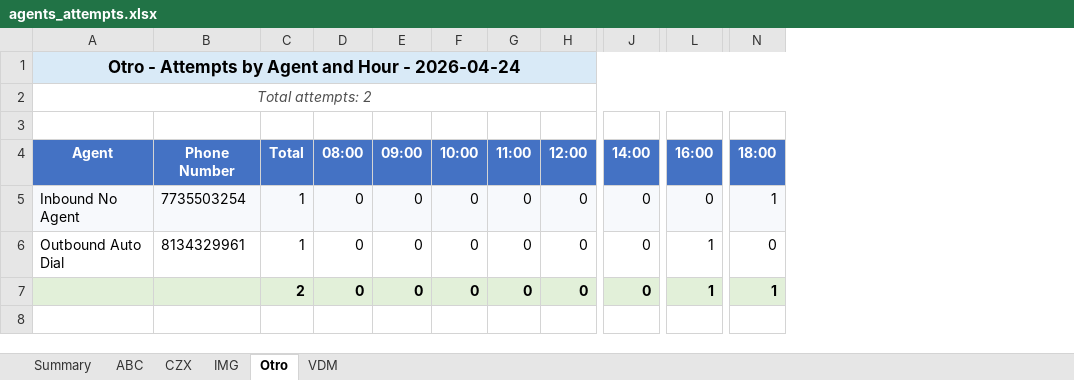
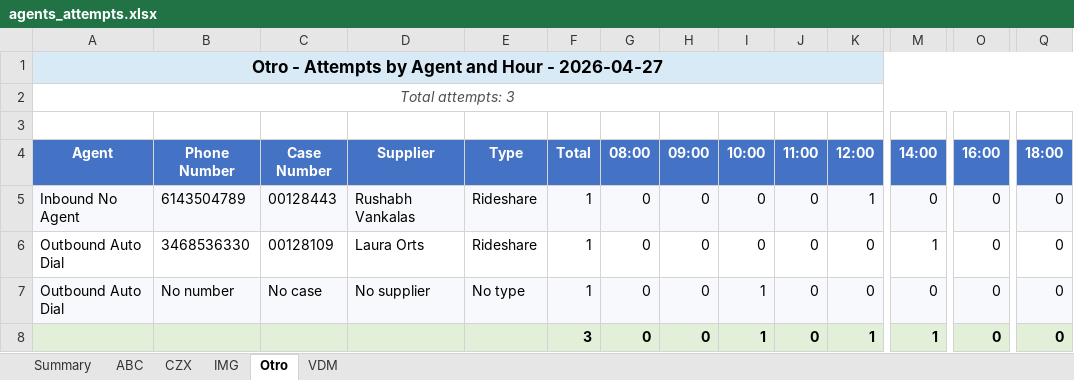
Before and after one commit to SistemasImg/dashboardTI_Backend, an Excel workbook: src/uploads/excel-exports/agents_attempts.xlsx, sheet Otro, drawn as a sheet; only a part is shown, gaps mark what is left out; values as stored, in another font and other column widths than the file's, no borders; addresses are those after the commit; rows hold the shown columns only; the diff covers the shown part only; the diff names each change by its address in the sheet, - before the commit and + after, or states it on an @@ line.

```diff
--- a/src/uploads/excel-exports/agents_attempts.xlsx (sheet Otro)
+++ b/src/uploads/excel-exports/agents_attempts.xlsx (sheet Otro)
+column C (Case Number), rows 5-7: 00128443 | 00128109 | No case
+column D (Supplier), rows 5-7: Rushabh Vankalas | Laura Orts | No supplier
+column E (Type), rows 5-7: Rideshare | Rideshare | No type
-A1 (Agent): …Hour - 2026-04-24
+A1 (Agent): …Hour - 2026-04-27
-A2 (Agent): Total attempts: 2
+A2 (Agent): Total attempts: 3
-B5 (Phone Number): 7735503254
+B5 (Phone Number): 6143504789
-K5 (12:00): 0
+K5 (12:00): 1
-Q5 (18:00): 1
+Q5 (18:00): 0
-B6 (Phone Number): 8134329961
+B6 (Phone Number): 3468536330
-M6 (14:00): 0
+M6 (14:00): 1
-O6:O7 (16:00): 1
+O6:O7 (16:00): 0
-A7 (Agent): (empty)
+A7 (Agent): Outbound Auto Dial
-A7:B7 fill: #E2F0D9
+A7:B7 fill: #F7F9FC
-B7 (Phone Number): (empty)
+B7 (Phone Number): No number
-F7 (Total): 2
+F7 (Total): 1
@@ F7:Q7 fill: #E2F0D9 → #F7F9FC, bold: on → off @@
-I7 (10:00): 0
+I7 (10:00): 1
-Q7 (18:00): 1
+Q7 (18:00): 0
+row 8:  |  |  |  |  | 3 | 0 | 0 | 1 | 0 | 1 | 1 | 0 | 0
```
Also changed, not shown: cell formats elsewhere in this sheet, sheet IMG, sheet ABC, sheet VDM, sheet CZX, sheet Summary, 4 other files.
